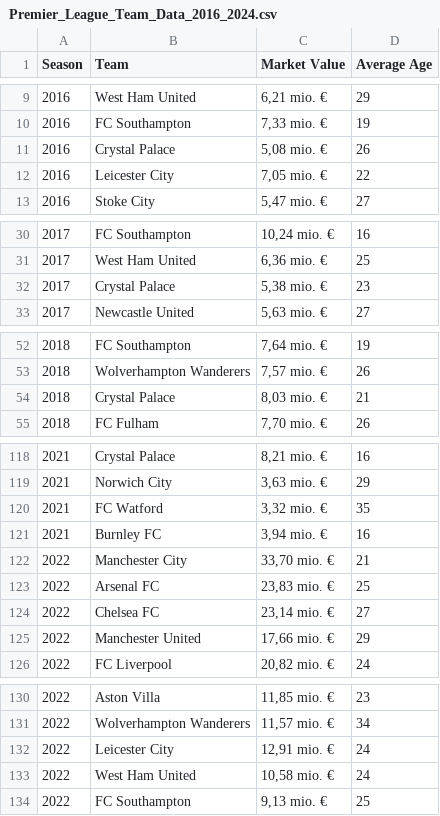
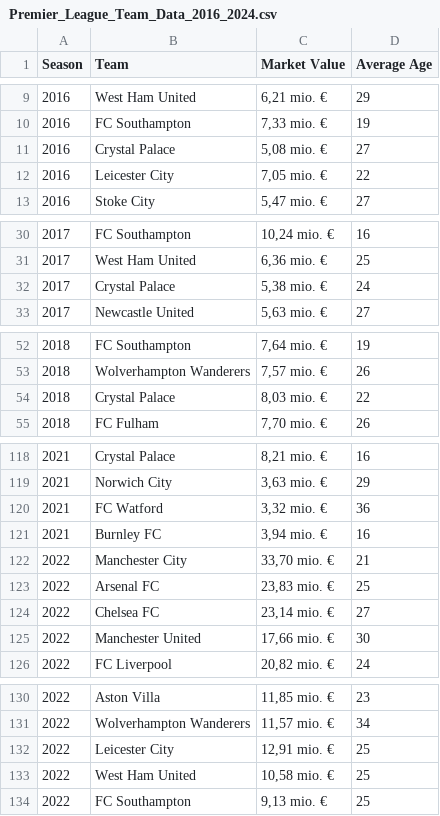
Before and after one commit to elyanrgn/Projet_ensae, a CSV file: data/Premier_League_Team_Data_2016_2024.csv (was Premier_League_Team_Data_2016_2024.csv), drawn as a sheet; only a part is shown, gaps mark what is left out; the diff covers the shown part only.

```diff
--- a/Premier_League_Team_Data_2016_2024.csv
+++ b/data/Premier_League_Team_Data_2016_2024.csv
@@ -10,3 +10,3 @@ Season,Team,Market Value,Average Age
 2016,FC Southampton,"7,33 mio. €",19
-2016,Crystal Palace,"5,08 mio. €",26
+2016,Crystal Palace,"5,08 mio. €",27
 2016,Leicester City,"7,05 mio. €",22
@@ -31,3 +31,3 @@ Season,Team,Market Value,Average Age
 2017,West Ham United,"6,36 mio. €",25
-2017,Crystal Palace,"5,38 mio. €",23
+2017,Crystal Palace,"5,38 mio. €",24
 2017,Newcastle United,"5,63 mio. €",27
@@ -53,3 +53,3 @@ Season,Team,Market Value,Average Age
 2018,Wolverhampton Wanderers,"7,57 mio. €",26
-2018,Crystal Palace,"8,03 mio. €",21
+2018,Crystal Palace,"8,03 mio. €",22
 2018,FC Fulham,"7,70 mio. €",26
@@ -119,3 +119,3 @@ Season,Team,Market Value,Average Age
 2021,Norwich City,"3,63 mio. €",29
-2021,FC Watford,"3,32 mio. €",35
+2021,FC Watford,"3,32 mio. €",36
 2021,Burnley FC,"3,94 mio. €",16
@@ -124,3 +124,3 @@ Season,Team,Market Value,Average Age
 2022,Chelsea FC,"23,14 mio. €",27
-2022,Manchester United,"17,66 mio. €",29
+2022,Manchester United,"17,66 mio. €",30
 2022,FC Liverpool,"20,82 mio. €",24
@@ -131,4 +131,4 @@ Season,Team,Market Value,Average Age
 2022,Wolverhampton Wanderers,"11,57 mio. €",34
-2022,Leicester City,"12,91 mio. €",24
-2022,West Ham United,"10,58 mio. €",24
+2022,Leicester City,"12,91 mio. €",25
+2022,West Ham United,"10,58 mio. €",25
 2022,FC Southampton,"9,13 mio. €",25
```
Also changed, not shown: 6 added rows, 6 removed rows and 39 edited cells elsewhere in this file, 25 other files.
